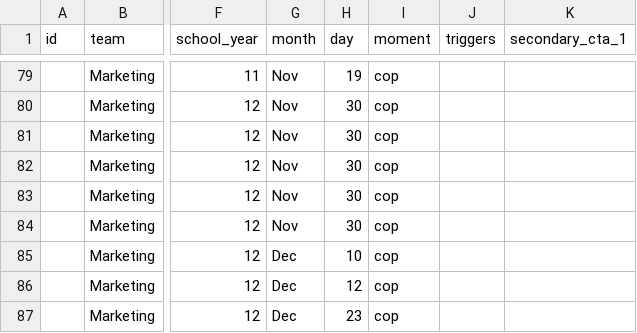
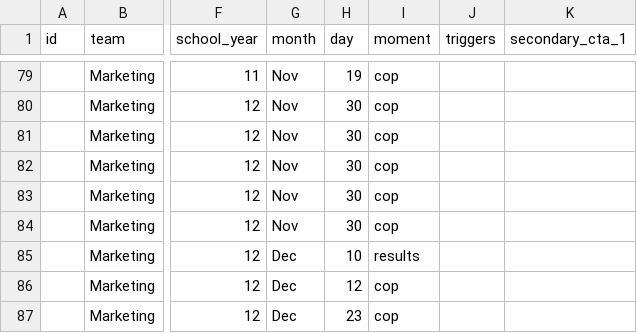
Before and after one commit to emdebeai/comms-calendar, a CSV file: server/data/comms.csv, drawn as a sheet; only a part is shown, gaps mark what is left out; the diff names each change by its address in the sheet, - before the commit and + after, or states it on an @@ line.

```diff
--- a/server/data/comms.csv
+++ b/server/data/comms.csv
-I85 (moment): cop
+I85 (moment): results
```
Also changed, not shown: 2 other files.
